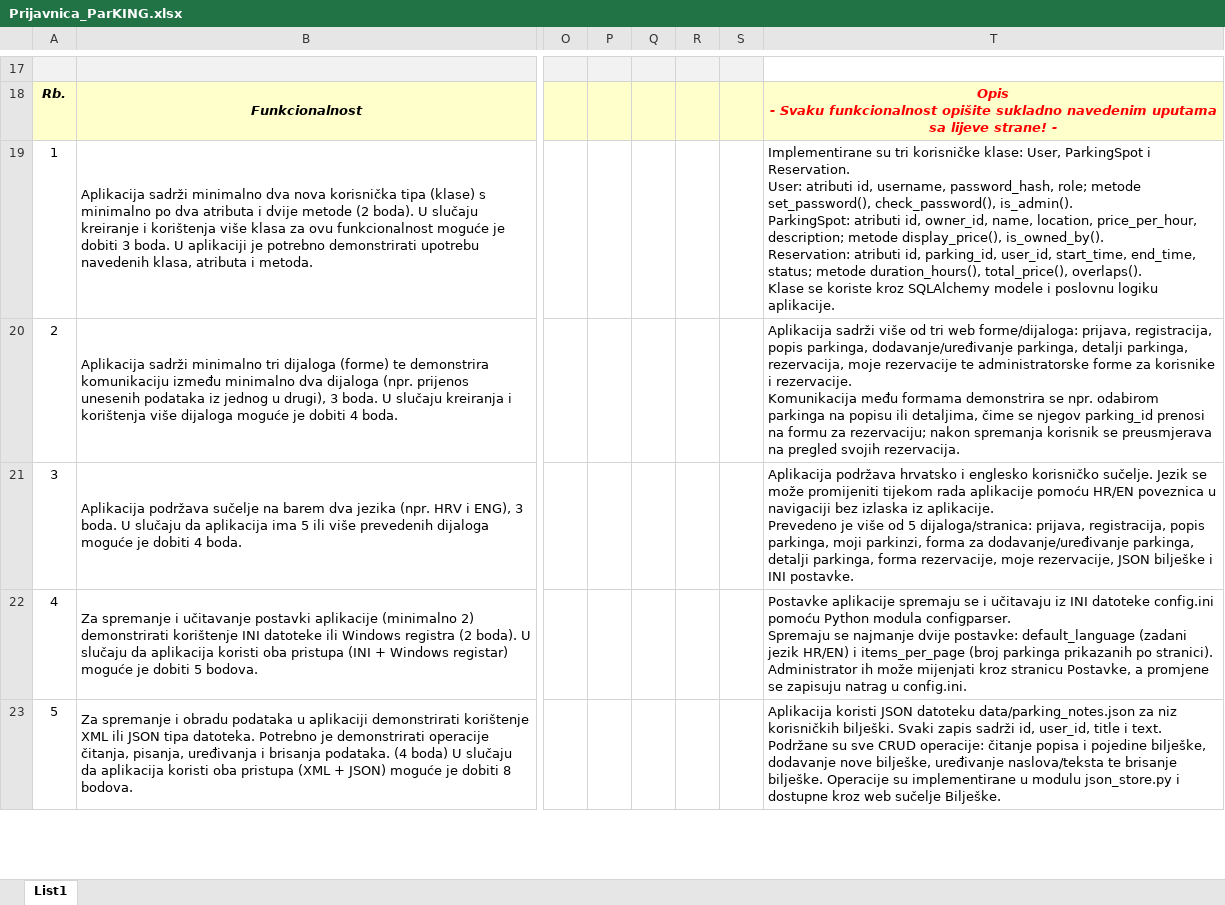
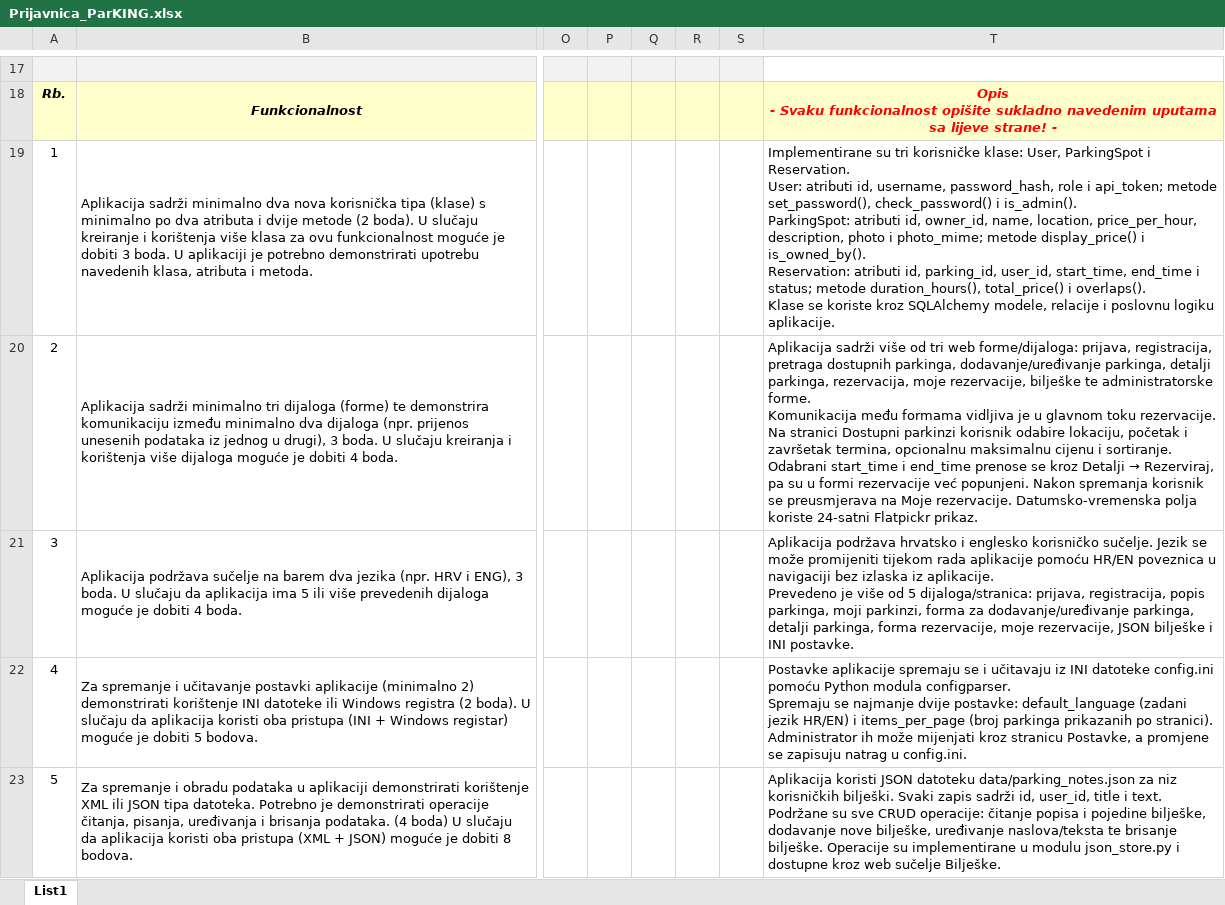
Before and after one commit to HeadshotFTW/ParKING, an Excel workbook: Prijavnica_ParKING.xlsx, sheet List1, drawn as a sheet; only a part is shown, gaps mark what is left out; values as stored, in another font and other column widths than the file's, no borders; ↵ is a line break in a cell; the diff covers the shown part only; the diff names each change by its address in the sheet, - before the commit and + after, or states it on an @@ line.

Commit message:
Update application form with integrated features

```diff
--- a/Prijavnica_ParKING.xlsx (sheet List1)
+++ b/Prijavnica_ParKING.xlsx (sheet List1)
-T19: …username, password_hash, role; metode set_password(), check_password(), is_admin(). ↵ ParkingSpot: atributi id, owner_id, name, location, price_per_hour, description; metode display_price(), is_owned_by(). ↵ Reservation: atributi id, parking_id, user_id, start_time, end_time, status; metode duration_hours(), total_price(), overlaps(). ↵ Klase se koriste kroz SQLAlchemy modele i poslovnu…
+T19: …username, password_hash, role i api_token; metode set_password(), check_password() i is_admin(). ↵ ParkingSpot: atributi id, owner_id, name, location, price_per_hour, description, photo i photo_mime; metode display_price() i is_owned_by(). ↵ Reservation: atributi id, parking_id, user_id, start_time, end_time i status; metode duration_hours(), total_price() i overlaps(). ↵ Klase se koriste kroz SQLAlchemy modele, relacije i poslovnu…
@@ T20: …prijava, registracija, popis parkinga, dodavanje/uređivanje parkinga, detalji parkinga, rezervacija, moje rezervacije te administratorske forme za korisnike i rezervacije. ↵ Komunikacija među formama demonstrira se npr. odabirom parkinga na popisu ili detaljima, čime se njegov parking_id prenosi na formu za rezervaciju; nakon spremanja korisnik se preusmjerava na pregled svojih rezervacija. → …prijava, registracija, pretraga dostupnih parkinga, dodavanje/uređivanje parkinga, detalji parkinga, rezervacija, moje rezervacije, bilješke te administratorske forme. ↵ Komunikacija među formama vidljiva je u glavnom toku rezervacije. Na stranici Dostupni parkinzi korisnik odabire lokaciju, početak i završetak termina, opcionalnu maksimalnu cijenu i sortiranje. Odabrani start_time i end_time prenose se kroz Detalji → Rezerviraj, pa su u formi rezervacije već popunjeni. Nakon spremanja korisnik se preusmjerava na Moje rezervacije. Datumsko-vremenska polja koriste 24-satni Flatpickr prikaz. @@
```
Also changed, not shown: 6 edited cells elsewhere in this sheet.
